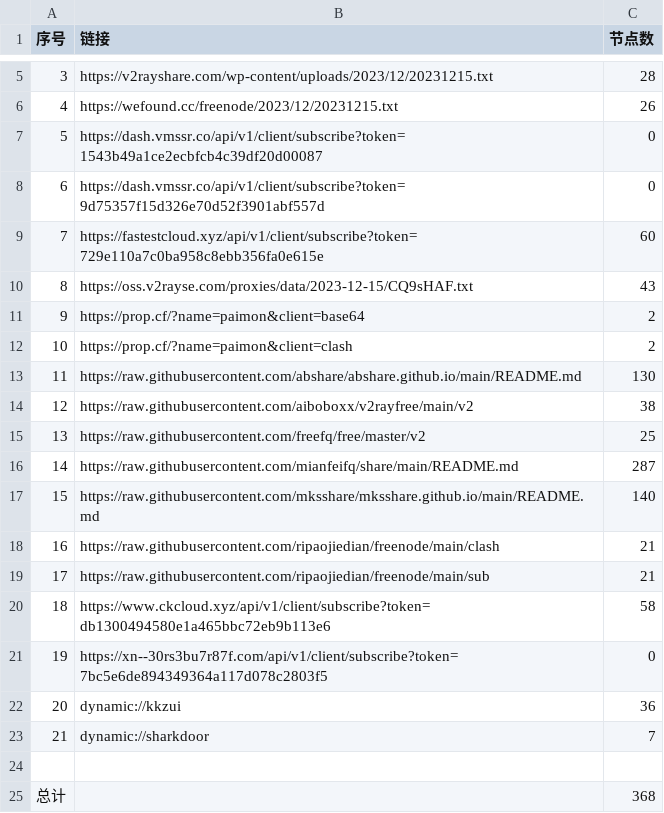
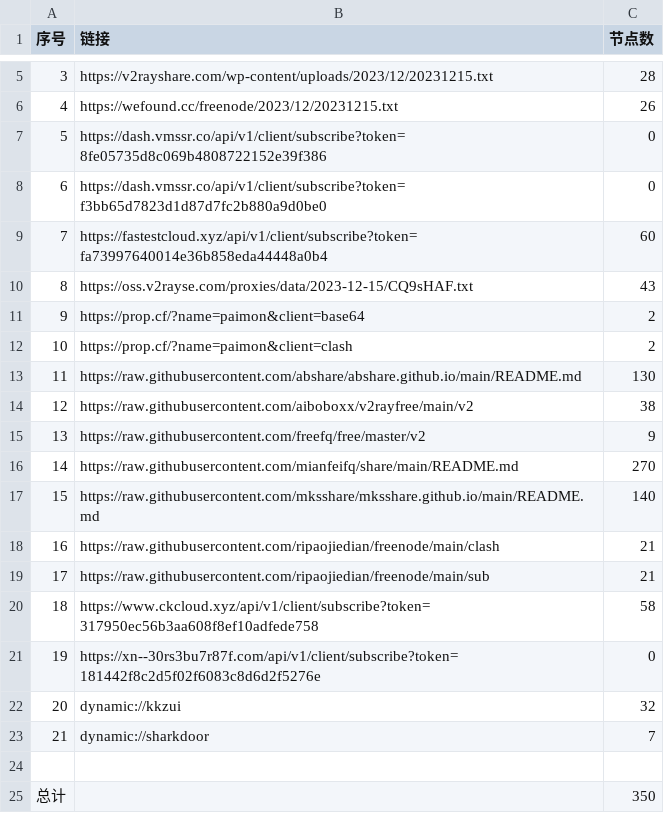
Before and after one commit to WTNLXTBL/Node-Fetch, a CSV file: list_result.csv, drawn as a sheet; only a part is shown, gaps mark what is left out.

```diff
--- a/list_result.csv
+++ b/list_result.csv
@@ -6,5 +6,5 @@
 4,https://wefound.cc/freenode/2023/12/20231215.txt,26
-5,https://dash.vmssr.co/api/v1/client/subscribe?token=1543b49a1ce2ecbfcb4c39df20d00087,0
-6,https://dash.vmssr.co/api/v1/client/subscribe?token=9d75357f15d326e70d52f3901abf557d,0
-7,https://fastestcloud.xyz/api/v1/client/subscribe?token=729e110a7c0ba958c8ebb356fa0e615e,60
+5,https://dash.vmssr.co/api/v1/client/subscribe?token=8fe05735d8c069b4808722152e39f386,0
+6,https://dash.vmssr.co/api/v1/client/subscribe?token=f3bb65d7823d1d87d7fc2b880a9d0be0,0
+7,https://fastestcloud.xyz/api/v1/client/subscribe?token=fa73997640014e36b858eda44448a0b4,60
 8,https://oss.v2rayse.com/proxies/data/2023-12-15/CQ9sHAF.txt,43
@@ -14,4 +14,4 @@
 12,https://raw.githubusercontent.com/aiboboxx/v2rayfree/main/v2,38
-13,https://raw.githubusercontent.com/freefq/free/master/v2,25
-14,https://raw.githubusercontent.com/mianfeifq/share/main/README.md,287
+13,https://raw.githubusercontent.com/freefq/free/master/v2,9
+14,https://raw.githubusercontent.com/mianfeifq/share/main/README.md,270
 15,https://raw.githubusercontent.com/mksshare/mksshare.github.io/main/README.md,140
@@ -19,7 +19,7 @@
 17,https://raw.githubusercontent.com/ripaojiedian/freenode/main/sub,21
-18,https://www.ckcloud.xyz/api/v1/client/subscribe?token=db1300494580e1a465bbc72eb9b113e6,58
-19,https://xn--30rs3bu7r87f.com/api/v1/client/subscribe?token=7bc5e6de894349364a117d078c2803f5,0
-20,dynamic://kkzui,36
+18,https://www.ckcloud.xyz/api/v1/client/subscribe?token=317950ec56b3aa608f8ef10adfede758,58
+19,https://xn--30rs3bu7r87f.com/api/v1/client/subscribe?token=181442f8c2d5f02f6083c8d6d2f5276e,0
+20,dynamic://kkzui,32
 21,dynamic://sharkdoor,7
 
-总计,,368
+总计,,350
```
Also changed, not shown: 14 other files.
